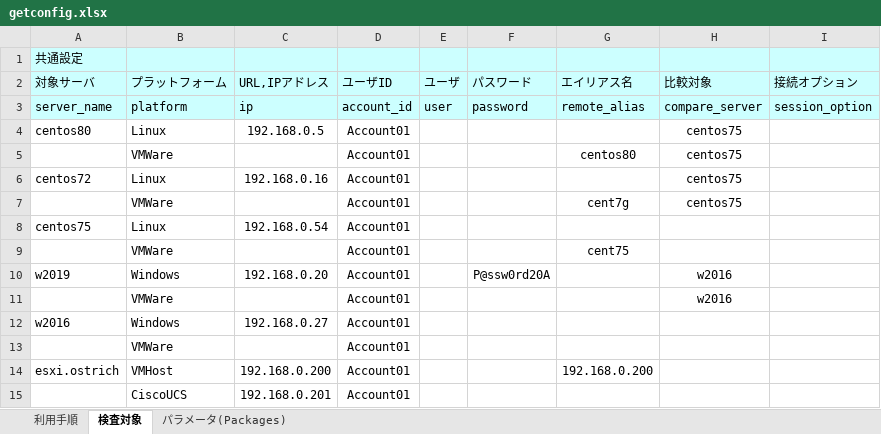
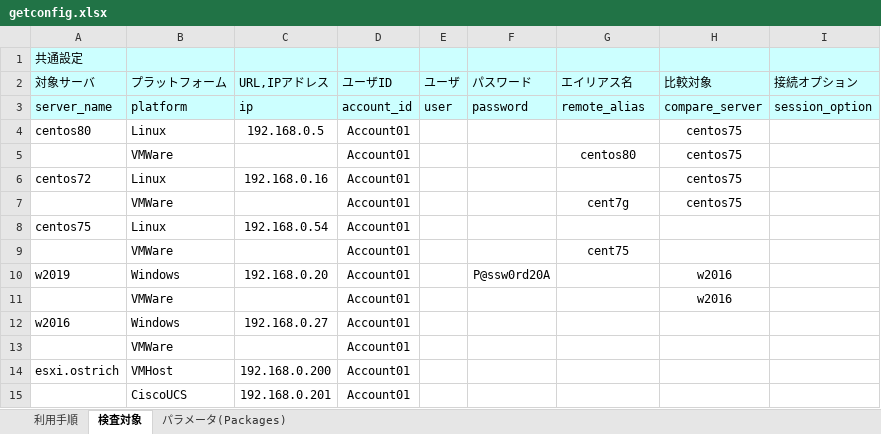
Before and after one commit to getperf/getconfig, an Excel workbook: getconfig.xlsx, sheet 検査対象, drawn as a sheet; values as stored, in another font and other column widths than the file's, no borders; the diff names each change by its address in the sheet, - before the commit and + after, or states it on an @@ line.

```diff
--- a/getconfig.xlsx (sheet 検査対象)
+++ b/getconfig.xlsx (sheet 検査対象)
-G14 (エイリアス名): 192.168.0.200
+G14 (エイリアス名): (empty)
```
Also changed, not shown: 6 other files.
